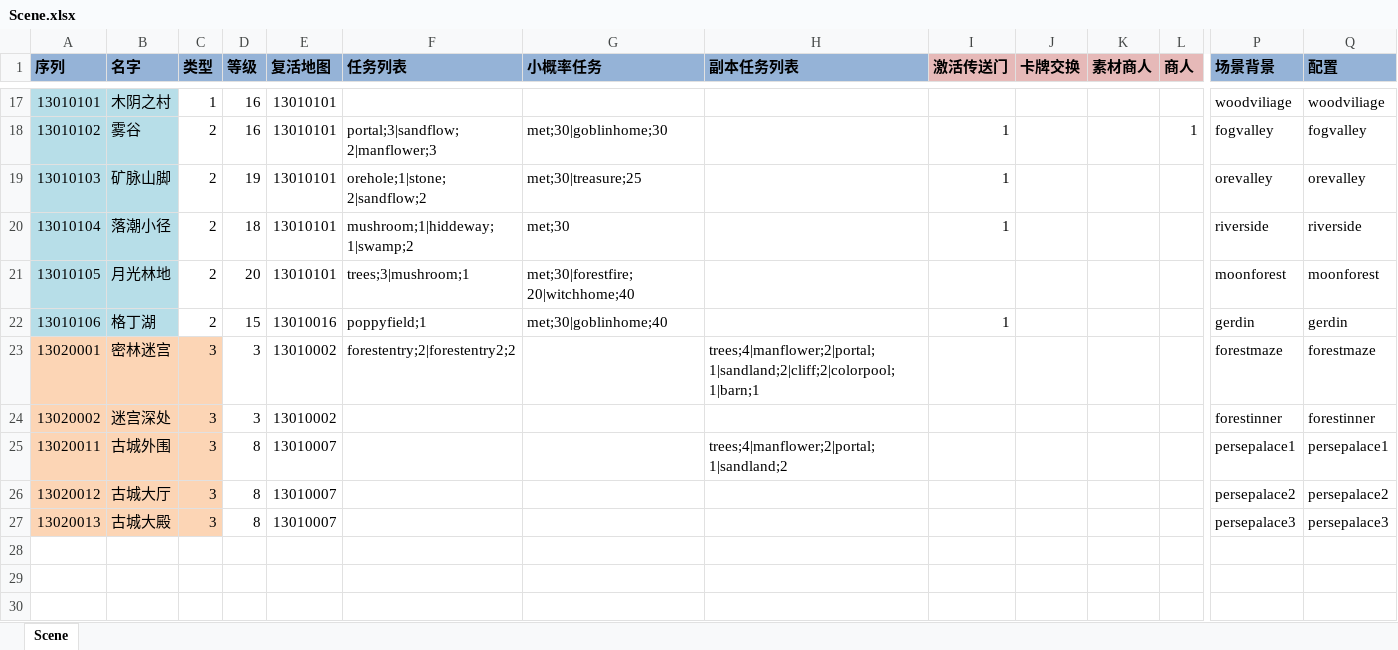
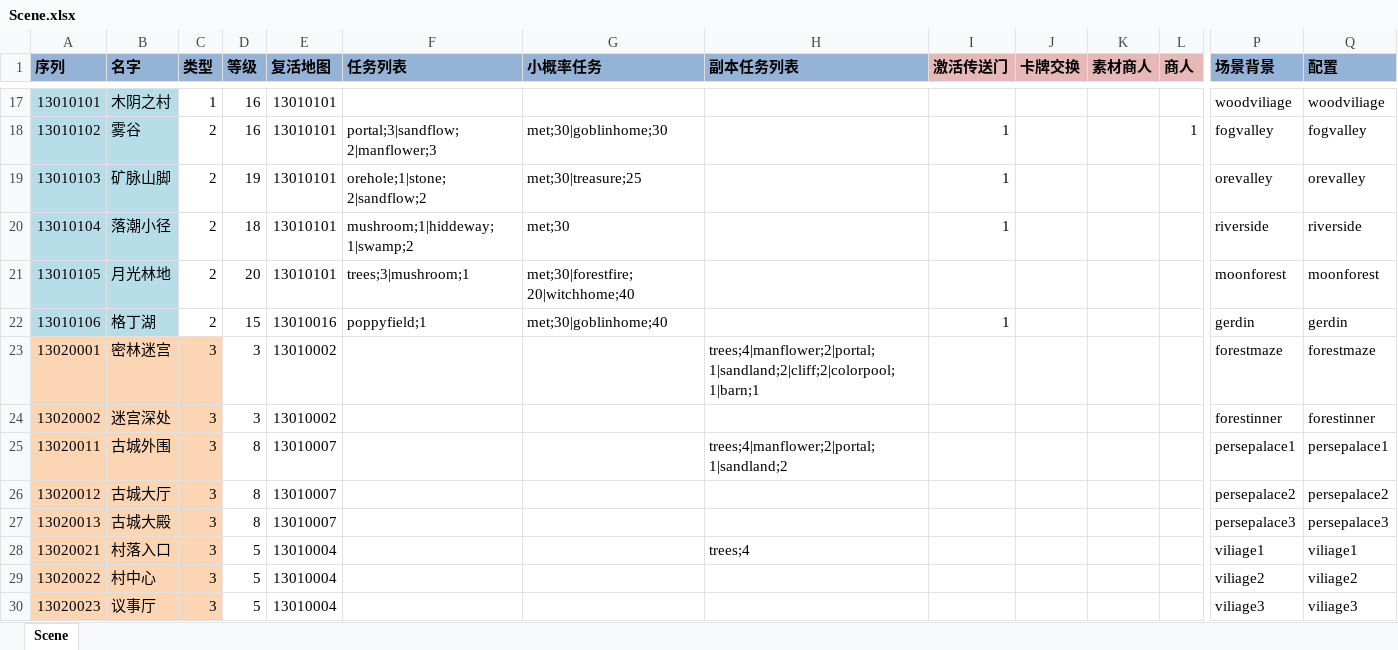
Before and after one commit to realeternia/TOMClassic, an Excel workbook: ConfigData/Xlsx/Scene.xlsx, sheet Scene, drawn as a sheet; only a part is shown, gaps mark what is left out; values as stored, in another font and other column widths than the file's, no borders; conditional formats and table styles not drawn; rows hold the shown columns only; the diff names each change by its address in the sheet, - before the commit and + after, or states it on an @@ line.

```diff
--- a/ConfigData/Xlsx/Scene.xlsx (sheet Scene)
+++ b/ConfigData/Xlsx/Scene.xlsx (sheet Scene)
-F23 (任务列表): forestentry;2|forestentry2;2
+F23 (任务列表): (empty)
+row 28: 13020021 | 村落入口 | 3 | 5 | 13010004 |  |  | trees;4 |  |  |  |  | viliage1 | viliage1
+row 29: 13020022 | 村中心 | 3 | 5 | 13010004 |  |  |  |  |  |  |  | viliage2 | viliage2
+row 30: 13020023 | 议事厅 | 3 | 5 | 13010004 |  |  |  |  |  |  |  | viliage3 | viliage3
```
Also changed, not shown: ConfigData/Xlsx/Quest.xlsx, ConfigData/Xlsx/SceneQuest.xlsx, 28 other files.
